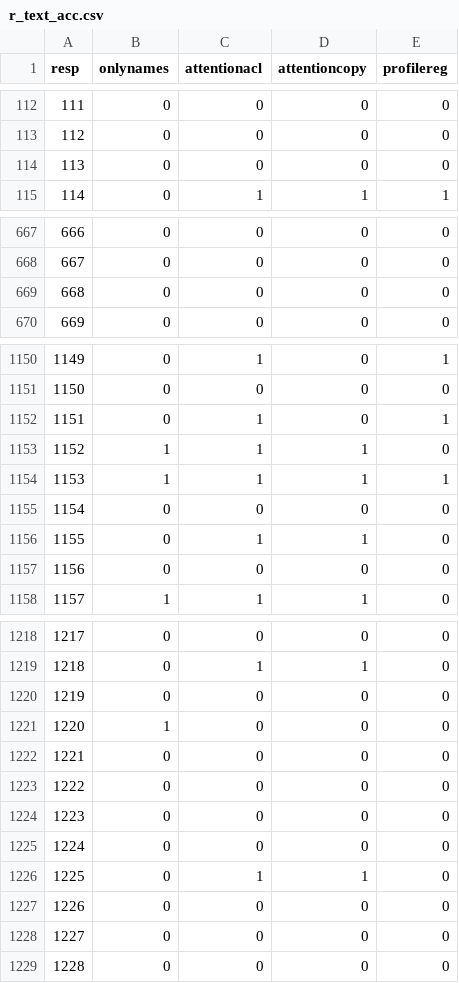
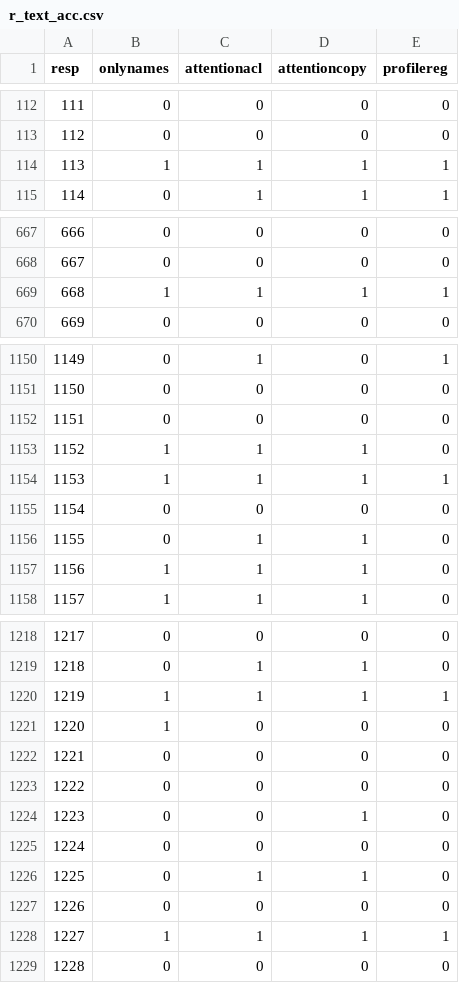
Before and after one commit to ThiagoCF05/NeuralREG, a CSV file: eval/stats/beta/v1.5/r_text_acc.csv, drawn as a sheet; only a part is shown, gaps mark what is left out; the diff covers the shown part only.

```diff
--- a/eval/stats/beta/v1.5/r_text_acc.csv
+++ b/eval/stats/beta/v1.5/r_text_acc.csv
@@ -113,3 +113,3 @@ resp;onlynames;attentionacl;attentioncopy;profilereg
 112;0;0;0;0
-113;0;0;0;0
+113;1;1;1;1
 114;0;1;1;1
@@ -668,3 +668,3 @@ resp;onlynames;attentionacl;attentioncopy;profilereg
 667;0;0;0;0
-668;0;0;0;0
+668;1;1;1;1
 669;0;0;0;0
@@ -1151,3 +1151,3 @@ resp;onlynames;attentionacl;attentioncopy;profilereg
 1150;0;0;0;0
-1151;0;1;0;1
+1151;0;0;0;0
 1152;1;1;1;0
@@ -1156,3 +1156,3 @@ resp;onlynames;attentionacl;attentioncopy;profilereg
 1155;0;1;1;0
-1156;0;0;0;0
+1156;1;1;1;0
 1157;1;1;1;0
@@ -1219,3 +1219,3 @@ resp;onlynames;attentionacl;attentioncopy;profilereg
 1218;0;1;1;0
-1219;0;0;0;0
+1219;1;1;1;1
 1220;1;0;0;0
@@ -1223,3 +1223,3 @@ resp;onlynames;attentionacl;attentioncopy;profilereg
 1222;0;0;0;0
-1223;0;0;0;0
+1223;0;0;1;0
 1224;0;0;0;0
@@ -1227,3 +1227,3 @@ resp;onlynames;attentionacl;attentioncopy;profilereg
 1226;0;0;0;0
-1227;0;0;0;0
+1227;1;1;1;1
 1228;0;0;0;0
```
Also changed, not shown: 112 edited cells elsewhere in this file, eval/stats/beta/v1.5/ablation/test_seen/r_text_acc.csv, eval/stats/beta/v1.5/ablation/test_unseen/r_text_acc.csv, 50 other files.
